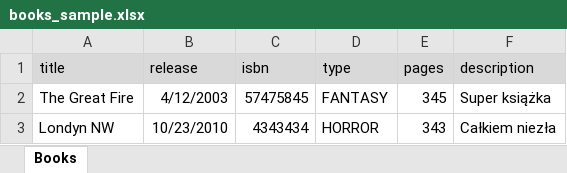
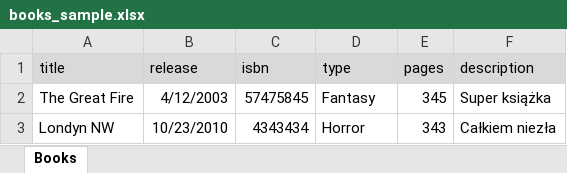
Before and after one commit to mat03/library, an Excel workbook: importexport/src/main/resources/import/books_sample.xlsx, sheet Books, drawn as a sheet; values as stored, in another font and other column widths than the file's, no borders; the diff names each change by its address in the sheet, - before the commit and + after, or states it on an @@ line.

```diff
--- a/importexport/src/main/resources/import/books_sample.xlsx (sheet Books)
+++ b/importexport/src/main/resources/import/books_sample.xlsx (sheet Books)
-D2 (type): FANTASY
+D2 (type): Fantasy
-D3 (type): HORROR
+D3 (type): Horror
```
Also changed, not shown: importexport/src/main/resources/export/booksSample.xlsx, 4 other files.
